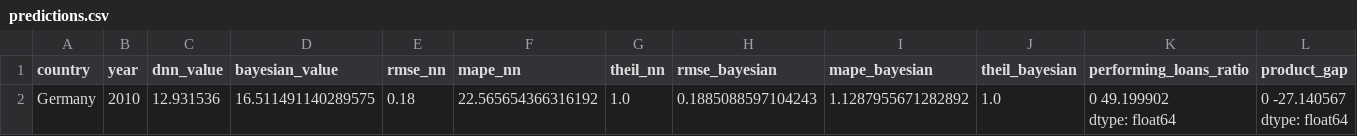
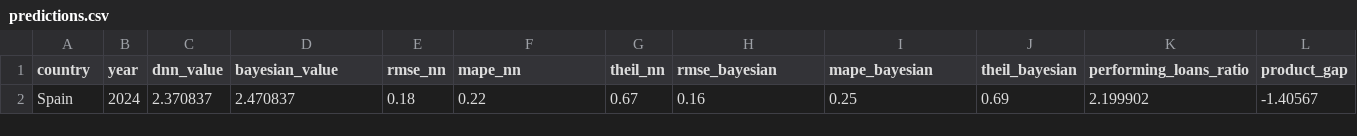
Before and after one commit to skwanza244/app_risk, a CSV file: predictions.csv, drawn as a sheet; only a part is shown; removed rows and columns are numbered as before the commit, all else as after; rows hold the shown columns only; ↵ is a line break in a cell; the diff names each change by its address in the sheet, - before the commit and + after, or states it on an @@ line.

Commit message:
Update predictions.csv

```diff
--- a/predictions.csv
+++ b/predictions.csv
-row 2: Germany | 2010 | 12.931536 | 16.511491140289575 | 0.18 | 22.565654366316192 | 1.0 | 0.1885088597104243 | 1.1287955671282892 | 1.0 | 0 49.199902 ↵ dtype: float64 | 0 -27.140567 ↵ dtype: float64
+row 2: Spain | 2024 | 2.370837 | 2.470837 | 0.18 | 0.22 | 0.67 | 0.16 | 0.25 | 0.69 | 2.199902 | -1.40567
```
